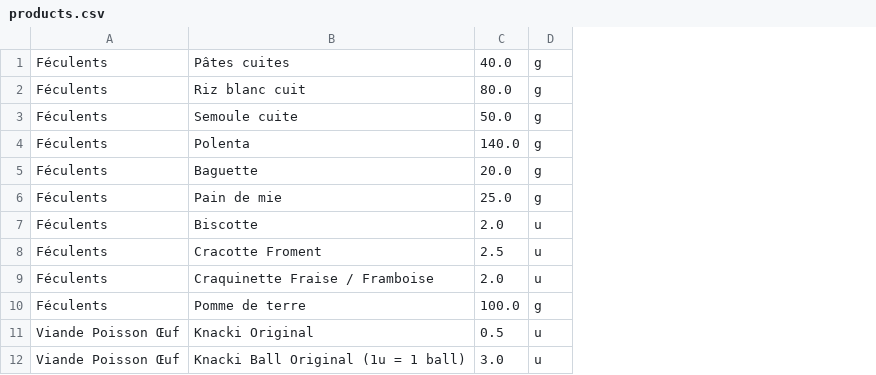
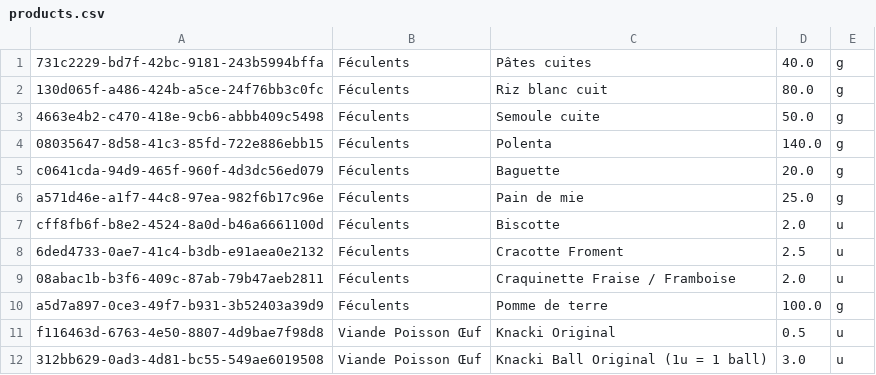
Before and after one commit to agateau/equiv, a CSV file: app/src/main/assets/products.csv, drawn as a sheet; only a part is shown; the diff names each change by its address in the sheet, - before the commit and + after, or states it on an @@ line.

Commit message:
Use uuids for products

```diff
--- a/app/src/main/assets/products.csv
+++ b/app/src/main/assets/products.csv
+column A, rows 1-12: 731c2229-bd7f-42bc-9181-243b5994bffa | 130d065f-a486-424b-a5ce-24f76bb3c0fc | 4663e4b2-c470-418e-9cb6-abbb409c5498 | 08035647-8d58-41c3-85fd-722e886ebb15 | c0641cda-94d9-465f-960f-4d3dc56ed079 | a571d46e-a1f7-44c8-97ea-982f6b17c96e | cff8fb6f-b8e2-4524-8a0d-b46a6661100d | 6ded4733-0ae7-41c4-b3db-e91aea0e2132 | 08abac1b-b3f6-409c-87ab-79b47aeb2811 | a5d7a897-0ce3-49f7-b931-3b52403a39d9 | f116463d-6763-4e50-8807-4d9bae7f98d8 | 312bb629-0ad3-4d81-bc55-549ae6019508
```
Also changed, not shown: 5 other files.
